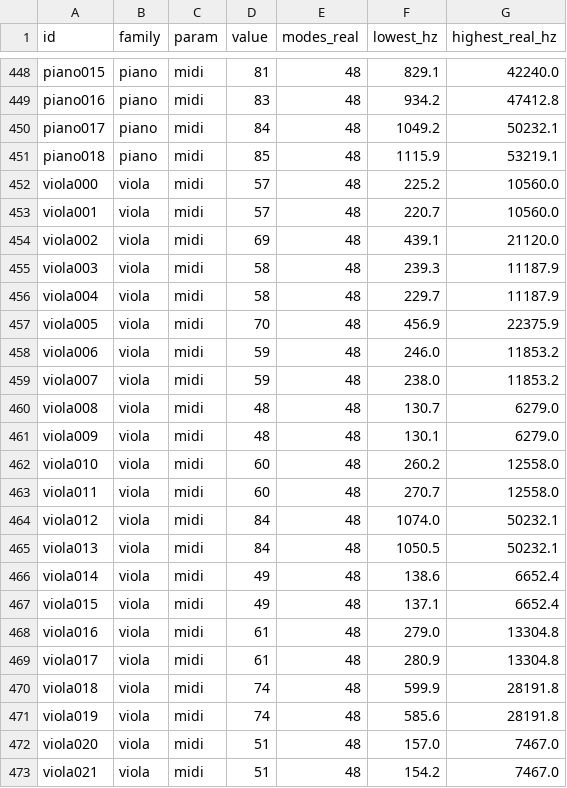
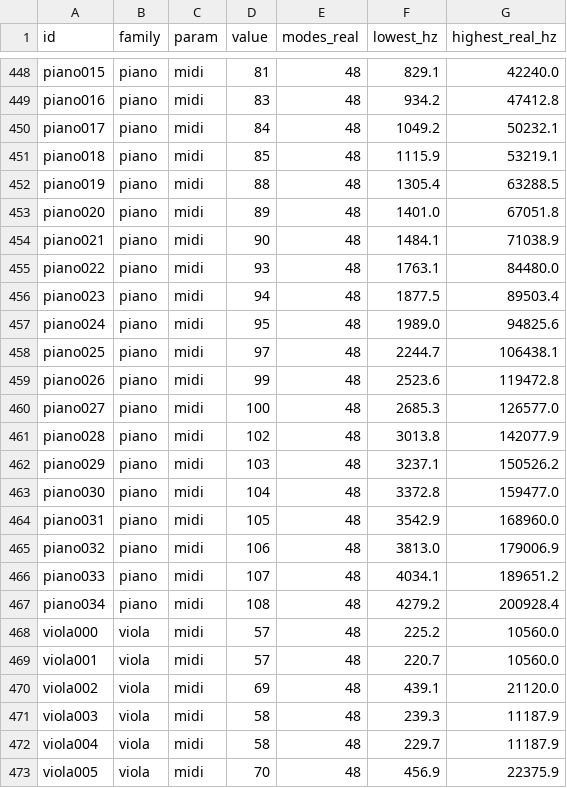
Before and after one commit to ErnestG4/Kyklophoria, a TSV file: out/manifest.tsv, drawn as a sheet; only a part is shown, gaps mark what is left out; the shorter side is filled out with more unchanged rows; the diff names each change by its address in the sheet, - before the commit and + after, or states it on an @@ line.

Commit message:
A grand piano, 34 notes E1-C8, as piano.kykm
From a sampler library with no note names: pitchman.py pitched 32 of the
34, two are set by hand in the manifest. Loss 0.4-0.9 across the keyboard
and 1.0-1.4 on the three lowest notes; the wash takes the sustain band
error from 10.4 to 4.4 dB. The treble decays are the sampler's — an E6 is
at -45 dB in 0.2 s with a floor after — and the fit follows them; the
decay_ratio column reads x22 there against a measured tail that is floor,
which is the metric's limit and not the fit's.

```diff
--- a/out/manifest.tsv
+++ b/out/manifest.tsv
+row 452: piano019 | piano | midi | 88 | 48 | 1305.4 | 63288.5
+row 453: piano020 | piano | midi | 89 | 48 | 1401.0 | 67051.8
+row 454: piano021 | piano | midi | 90 | 48 | 1484.1 | 71038.9
+row 455: piano022 | piano | midi | 93 | 48 | 1763.1 | 84480.0
+row 456: piano023 | piano | midi | 94 | 48 | 1877.5 | 89503.4
+row 457: piano024 | piano | midi | 95 | 48 | 1989.0 | 94825.6
+row 458: piano025 | piano | midi | 97 | 48 | 2244.7 | 106438.1
+row 459: piano026 | piano | midi | 99 | 48 | 2523.6 | 119472.8
+row 460: piano027 | piano | midi | 100 | 48 | 2685.3 | 126577.0
+row 461: piano028 | piano | midi | 102 | 48 | 3013.8 | 142077.9
+row 462: piano029 | piano | midi | 103 | 48 | 3237.1 | 150526.2
+row 463: piano030 | piano | midi | 104 | 48 | 3372.8 | 159477.0
+row 464: piano031 | piano | midi | 105 | 48 | 3542.9 | 168960.0
+row 465: piano032 | piano | midi | 106 | 48 | 3813.0 | 179006.9
+row 466: piano033 | piano | midi | 107 | 48 | 4034.1 | 189651.2
+row 467: piano034 | piano | midi | 108 | 48 | 4279.2 | 200928.4
```
Also changed, not shown: 41 other files.
